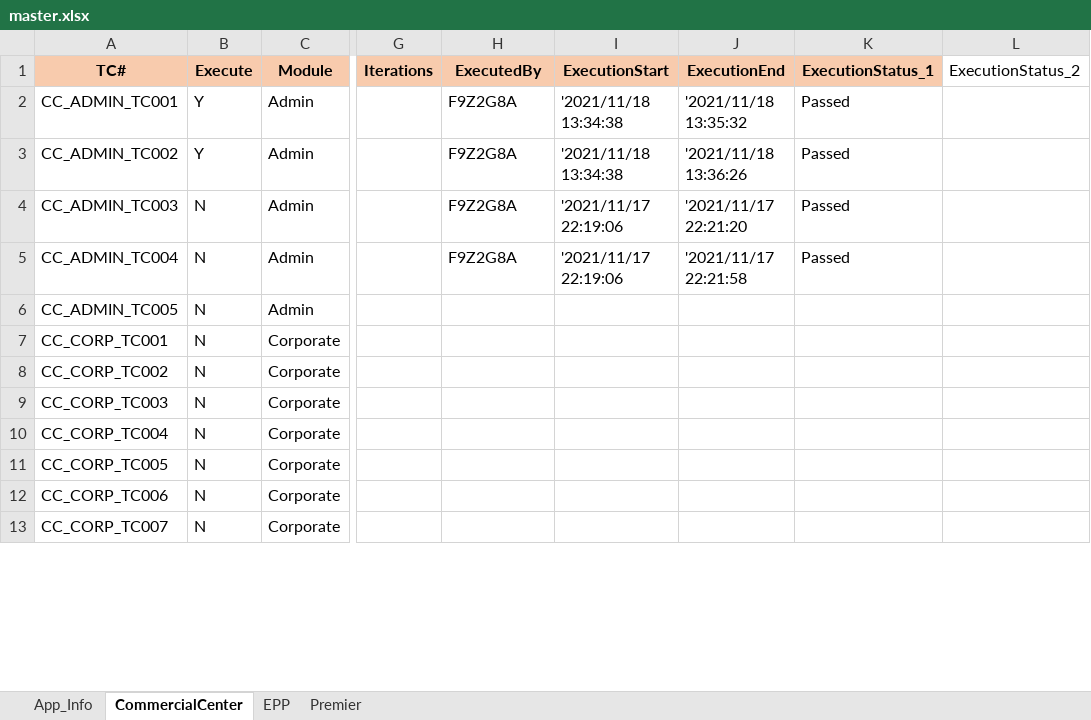
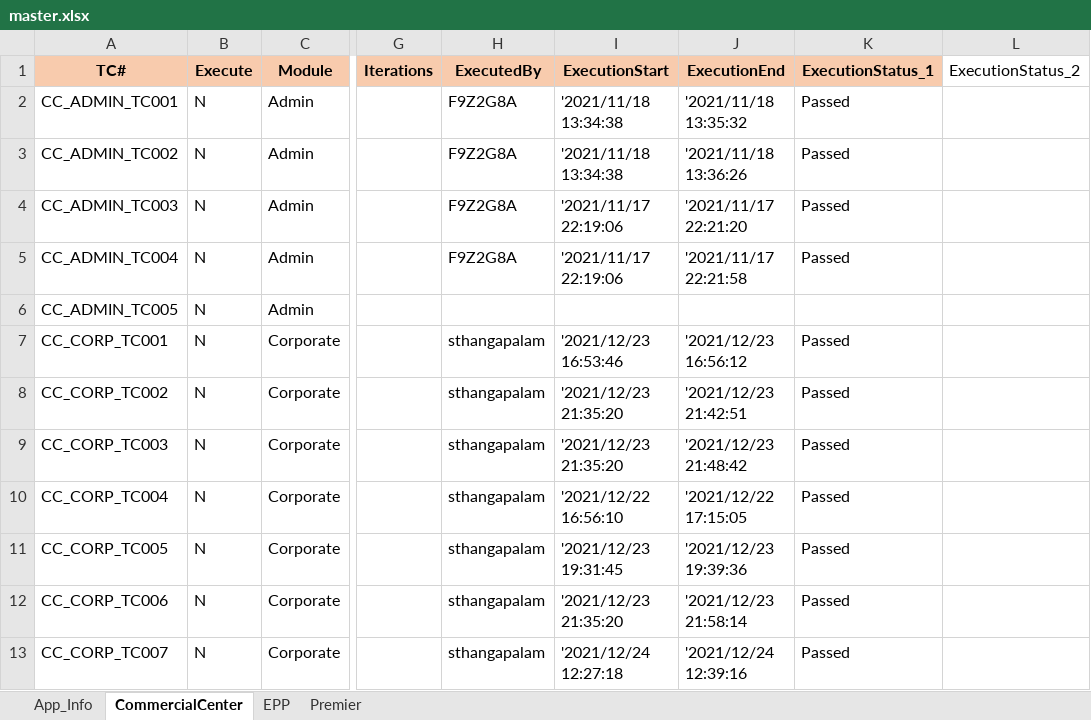
Before and after one commit to mokshamukh/Test_Automation, an Excel workbook: src/main/resources/testdesign/testcontroller/master.xlsx, sheet CommercialCenter, drawn as a sheet; only a part is shown, gaps mark what is left out; values as stored, in another font and other column widths than the file's, no borders; the diff covers the shown part only; the diff names each change by its address in the sheet, - before the commit and + after, or states it on an @@ line.

```diff
--- a/src/main/resources/testdesign/testcontroller/master.xlsx (sheet CommercialCenter)
+++ b/src/main/resources/testdesign/testcontroller/master.xlsx (sheet CommercialCenter)
-B2:B3 (Execute): Y
+B2:B3 (Execute): N
-H7:H13 (ExecutedBy): (empty)
+H7:H13 (ExecutedBy): sthangapalam
-I7 (ExecutionStart): (empty)
+I7 (ExecutionStart): '2021/12/23 16:53:46
-J7 (ExecutionEnd): (empty)
+J7 (ExecutionEnd): '2021/12/23 16:56:12
-K7:K13 (ExecutionStatus_1): (empty)
+K7:K13 (ExecutionStatus_1): Passed
-I8:I9 (ExecutionStart): (empty)
+I8:I9 (ExecutionStart): '2021/12/23 21:35:20
-J8 (ExecutionEnd): (empty)
+J8 (ExecutionEnd): '2021/12/23 21:42:51
-J9 (ExecutionEnd): (empty)
+J9 (ExecutionEnd): '2021/12/23 21:48:42
-I10 (ExecutionStart): (empty)
+I10 (ExecutionStart): '2021/12/22 16:56:10
-J10 (ExecutionEnd): (empty)
+J10 (ExecutionEnd): '2021/12/22 17:15:05
-I11 (ExecutionStart): (empty)
+I11 (ExecutionStart): '2021/12/23 19:31:45
-J11 (ExecutionEnd): (empty)
+J11 (ExecutionEnd): '2021/12/23 19:39:36
-I12 (ExecutionStart): (empty)
+I12 (ExecutionStart): '2021/12/23 21:35:20
-J12 (ExecutionEnd): (empty)
+J12 (ExecutionEnd): '2021/12/23 21:58:14
-I13 (ExecutionStart): (empty)
+I13 (ExecutionStart): '2021/12/24 12:27:18
-J13 (ExecutionEnd): (empty)
+J13 (ExecutionEnd): '2021/12/24 12:39:16
```
Also changed, not shown: 7 added rows and 12 edited cells elsewhere in this sheet, sheet EPP, sheet Premier, sheet App_Info, 45 other files.
